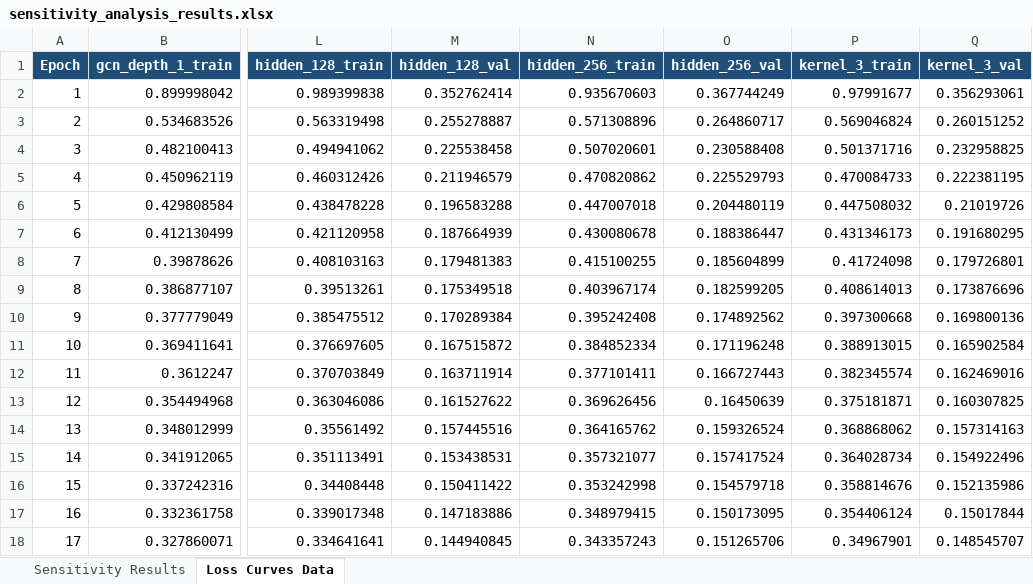
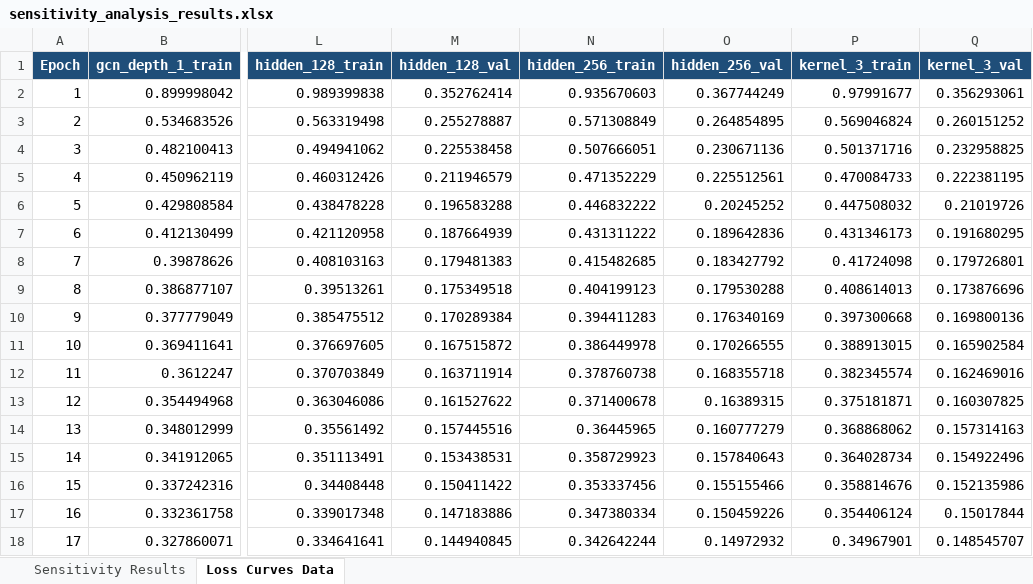
Before and after one commit to Khurshed-14/Load_Forecast_and_Balance, an Excel workbook: Sensitivity Analysis/SH/sensitivity_analysis_results.xlsx, sheet Loss Curves Data, drawn as a sheet; only a part is shown, gaps mark what is left out; values as stored, in another font and other column widths than the file's, no borders; the diff covers the shown part only; the diff names each change by its address in the sheet, - before the commit and + after, or states it on an @@ line.

```diff
--- a/Sensitivity Analysis/SH/sensitivity_analysis_results.xlsx (sheet Loss Curves Data)
+++ b/Sensitivity Analysis/SH/sensitivity_analysis_results.xlsx (sheet Loss Curves Data)
-N3 (hidden_256_train): 0.571308896
+N3 (hidden_256_train): 0.571308849
-O3 (hidden_256_val): 0.264860717
+O3 (hidden_256_val): 0.264854895
-N4 (hidden_256_train): 0.507020601
+N4 (hidden_256_train): 0.507666051
-O4 (hidden_256_val): 0.230588408
+O4 (hidden_256_val): 0.230671136
-N5 (hidden_256_train): 0.470820862
+N5 (hidden_256_train): 0.471352229
-O5 (hidden_256_val): 0.225529793
+O5 (hidden_256_val): 0.225512561
-N6 (hidden_256_train): 0.447007018
+N6 (hidden_256_train): 0.446832222
-O6 (hidden_256_val): 0.204480119
+O6 (hidden_256_val): 0.20245252
-N7 (hidden_256_train): 0.430080678
+N7 (hidden_256_train): 0.431311222
-O7 (hidden_256_val): 0.188386447
+O7 (hidden_256_val): 0.189642836
-N8 (hidden_256_train): 0.415100255
+N8 (hidden_256_train): 0.415482685
-O8 (hidden_256_val): 0.185604899
+O8 (hidden_256_val): 0.183427792
-N9 (hidden_256_train): 0.403967174
+N9 (hidden_256_train): 0.404199123
-O9 (hidden_256_val): 0.182599205
+O9 (hidden_256_val): 0.179530288
-N10 (hidden_256_train): 0.395242408
+N10 (hidden_256_train): 0.394411283
-O10 (hidden_256_val): 0.174892562
+O10 (hidden_256_val): 0.176340169
-N11 (hidden_256_train): 0.384852334
+N11 (hidden_256_train): 0.386449978
-O11 (hidden_256_val): 0.171196248
+O11 (hidden_256_val): 0.170266555
-N12 (hidden_256_train): 0.377101411
+N12 (hidden_256_train): 0.378760738
-O12 (hidden_256_val): 0.166727443
+O12 (hidden_256_val): 0.168355718
-N13 (hidden_256_train): 0.369626456
+N13 (hidden_256_train): 0.371400678
-O13 (hidden_256_val): 0.16450639
+O13 (hidden_256_val): 0.16389315
-N14 (hidden_256_train): 0.364165762
+N14 (hidden_256_train): 0.36445965
-O14 (hidden_256_val): 0.159326524
+O14 (hidden_256_val): 0.160777279
-N15 (hidden_256_train): 0.357321077
+N15 (hidden_256_train): 0.358729923
-O15 (hidden_256_val): 0.157417524
+O15 (hidden_256_val): 0.157840643
-N16 (hidden_256_train): 0.353242998
+N16 (hidden_256_train): 0.353337456
-O16 (hidden_256_val): 0.154579718
+O16 (hidden_256_val): 0.155155466
-N17 (hidden_256_train): 0.348979415
+N17 (hidden_256_train): 0.347380334
-O17 (hidden_256_val): 0.150173095
+O17 (hidden_256_val): 0.150459226
-N18 (hidden_256_train): 0.343357243
+N18 (hidden_256_train): 0.342642244
-O18 (hidden_256_val): 0.151265706
+O18 (hidden_256_val): 0.14972932
```
Also changed, not shown: 166 edited cells elsewhere in this sheet, sheet Sensitivity Results, 9 other files.
